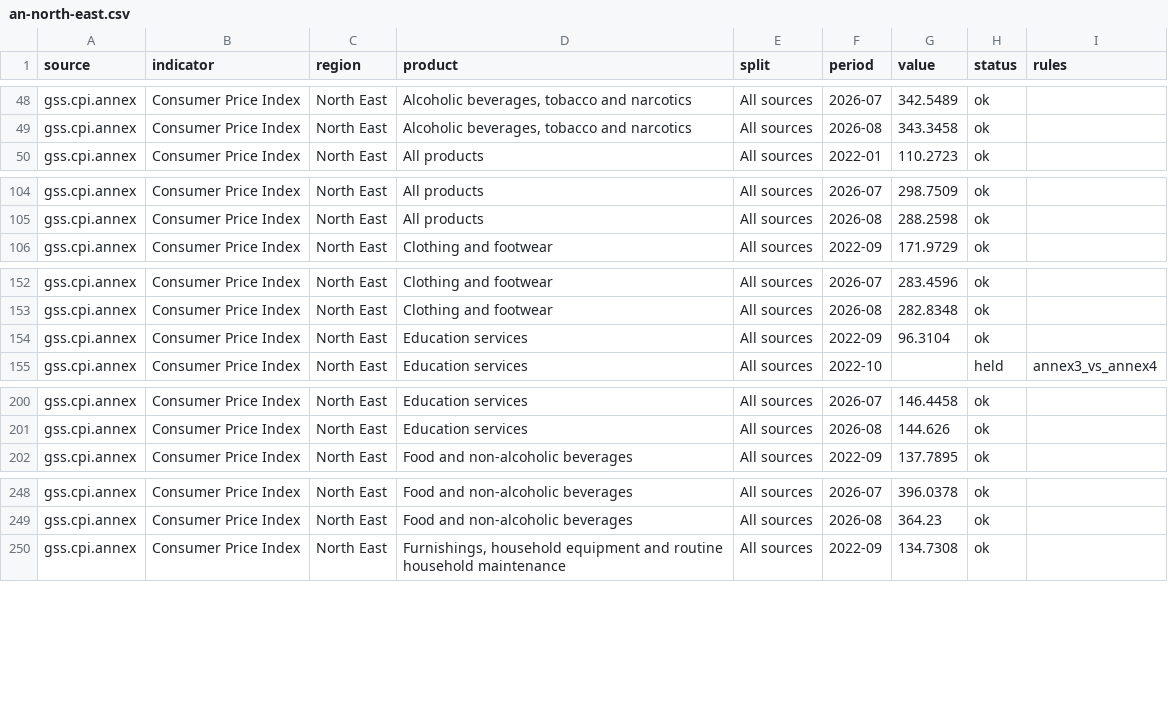
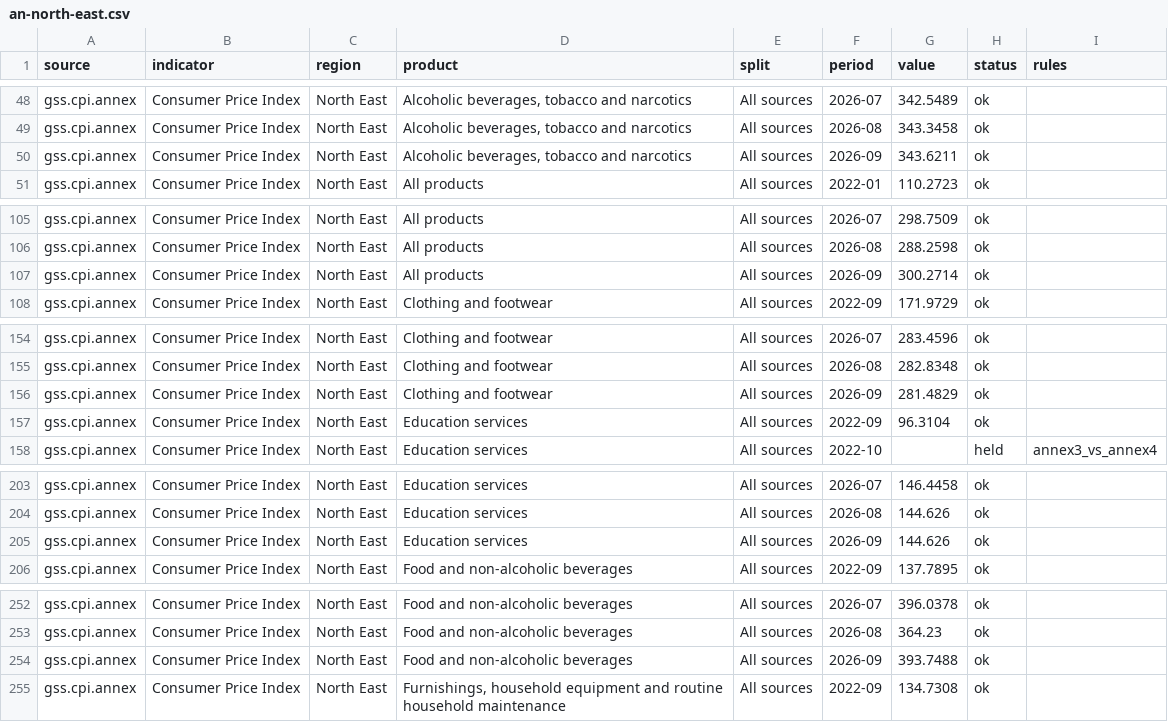
Before and after one commit to bboafo/tarin, a CSV file: data/csv/an-north-east.csv, drawn as a sheet; only a part is shown, gaps mark what is left out; the diff covers the shown part only.

```diff
--- a/data/csv/an-north-east.csv
+++ b/data/csv/an-north-east.csv
@@ -49,2 +49,3 @@ gss.cpi.annex,Consumer Price Index,North East,"Alcoholic beverages, tobacco and
 gss.cpi.annex,Consumer Price Index,North East,"Alcoholic beverages, tobacco and narcotics",All sources,2026-08,343.3458,ok,
+gss.cpi.annex,Consumer Price Index,North East,"Alcoholic beverages, tobacco and narcotics",All sources,2026-09,343.6211,ok,
 gss.cpi.annex,Consumer Price Index,North East,All products,All sources,2022-01,110.2723,ok,
@@ -105,2 +106,3 @@ gss.cpi.annex,Consumer Price Index,North East,All products,All sources,2026-07,2
 gss.cpi.annex,Consumer Price Index,North East,All products,All sources,2026-08,288.2598,ok,
+gss.cpi.annex,Consumer Price Index,North East,All products,All sources,2026-09,300.2714,ok,
 gss.cpi.annex,Consumer Price Index,North East,Clothing and footwear,All sources,2022-09,171.9729,ok,
@@ -153,2 +155,3 @@ gss.cpi.annex,Consumer Price Index,North East,Clothing and footwear,All sources,
 gss.cpi.annex,Consumer Price Index,North East,Clothing and footwear,All sources,2026-08,282.8348,ok,
+gss.cpi.annex,Consumer Price Index,North East,Clothing and footwear,All sources,2026-09,281.4829,ok,
 gss.cpi.annex,Consumer Price Index,North East,Education services,All sources,2022-09,96.3104,ok,
@@ -201,2 +204,3 @@ gss.cpi.annex,Consumer Price Index,North East,Education services,All sources,202
 gss.cpi.annex,Consumer Price Index,North East,Education services,All sources,2026-08,144.626,ok,
+gss.cpi.annex,Consumer Price Index,North East,Education services,All sources,2026-09,144.626,ok,
 gss.cpi.annex,Consumer Price Index,North East,Food and non-alcoholic beverages,All sources,2022-09,137.7895,ok,
@@ -249,2 +253,3 @@ gss.cpi.annex,Consumer Price Index,North East,Food and non-alcoholic beverages,A
 gss.cpi.annex,Consumer Price Index,North East,Food and non-alcoholic beverages,All sources,2026-08,364.23,ok,
+gss.cpi.annex,Consumer Price Index,North East,Food and non-alcoholic beverages,All sources,2026-09,393.7488,ok,
 gss.cpi.annex,Consumer Price Index,North East,"Furnishings, household equipment and routine household maintenance",All sources,2022-09,134.7308,ok,
```
Also changed, not shown: 11 added rows elsewhere in this file, data/csv/an-greater-accra.csv, data/csv/an-upper-east.csv, 50 other files.
